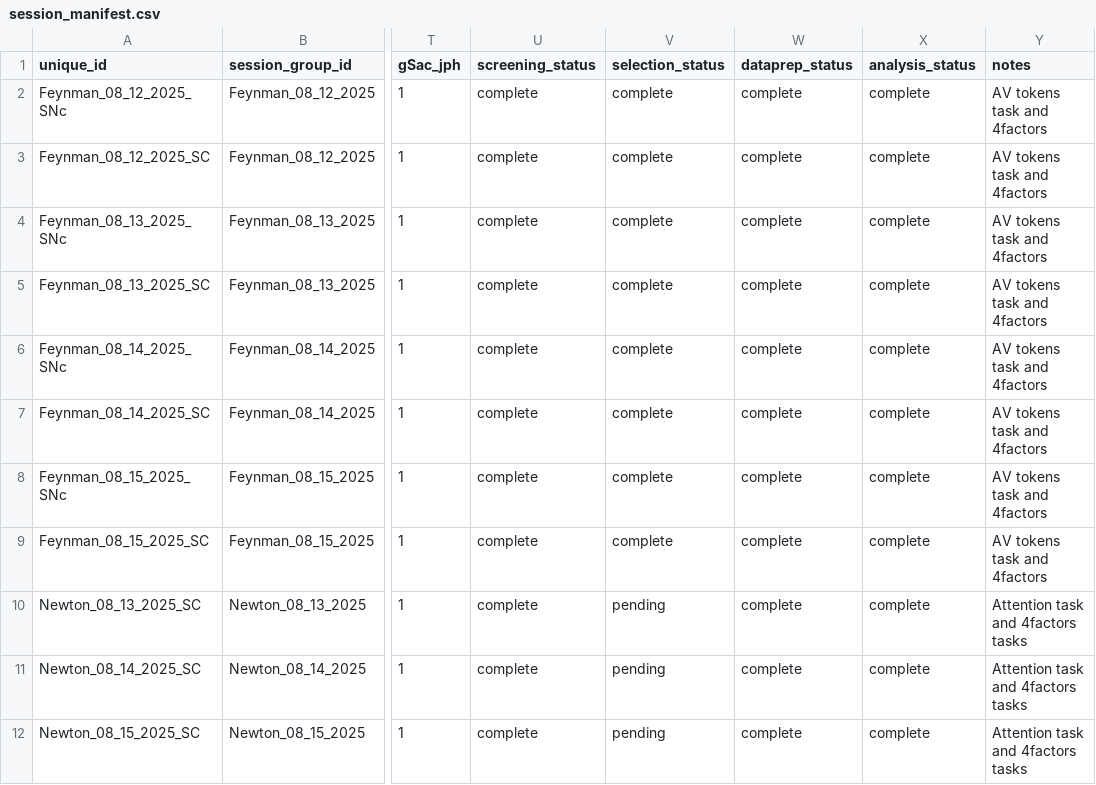
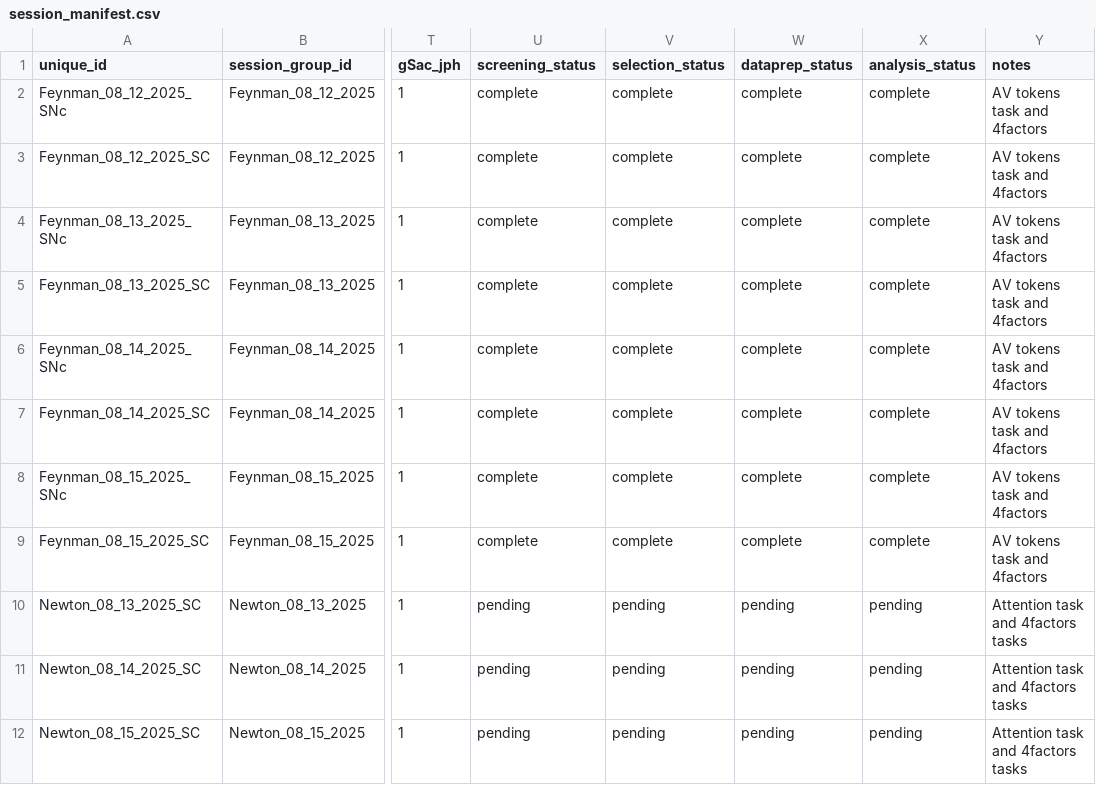
Before and after one commit to jamespherman/4factors-analysis-pipeline, a CSV file: config/session_manifest.csv, drawn as a sheet; only a part is shown, gaps mark what is left out; the diff names each change by its address in the sheet, - before the commit and + after, or states it on an @@ line.

```diff
--- a/config/session_manifest.csv
+++ b/config/session_manifest.csv
-U10:U12 (screening_status): complete
+U10:U12 (screening_status): pending
-W10:W12 (dataprep_status): complete
+W10:W12 (dataprep_status): pending
-X10:X12 (analysis_status): complete
+X10:X12 (analysis_status): pending
```
Also changed, not shown: 10 other files.
